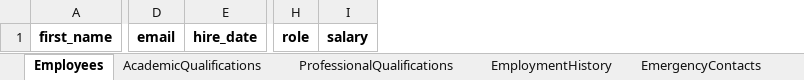
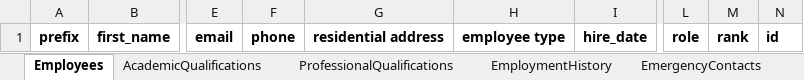
Before and after one commit to SamTugah-KACE/staff-records-backend, an Excel workbook: App/Apis/sample_staff_records.xlsx, sheet Employees, drawn as a sheet; only a part is shown, gaps mark what is left out; values as stored, in another font and other column widths than the file's, no borders; removed rows and columns are numbered as before the commit, all else as after; the diff names each change by its address in the sheet, - before the commit and + after, or states it on an @@ line.

```diff
--- a/App/Apis/sample_staff_records.xlsx (sheet Employees)
+++ b/App/Apis/sample_staff_records.xlsx (sheet Employees)
+column A, row 1: prefix
+column F, row 1: phone
+column G, row 1: residential address
+column H, row 1: employee type
-column I, row 1: salary
+column M, row 1: rank
+column N, row 1: id
```
Also changed, not shown: sheet NextOfKin, sheet EmergencyContacts, sheet AcademicQualifications, sheet EmploymentHistory, sheet ProfessionalQualifications, other sheet tabs, 52 other files.
